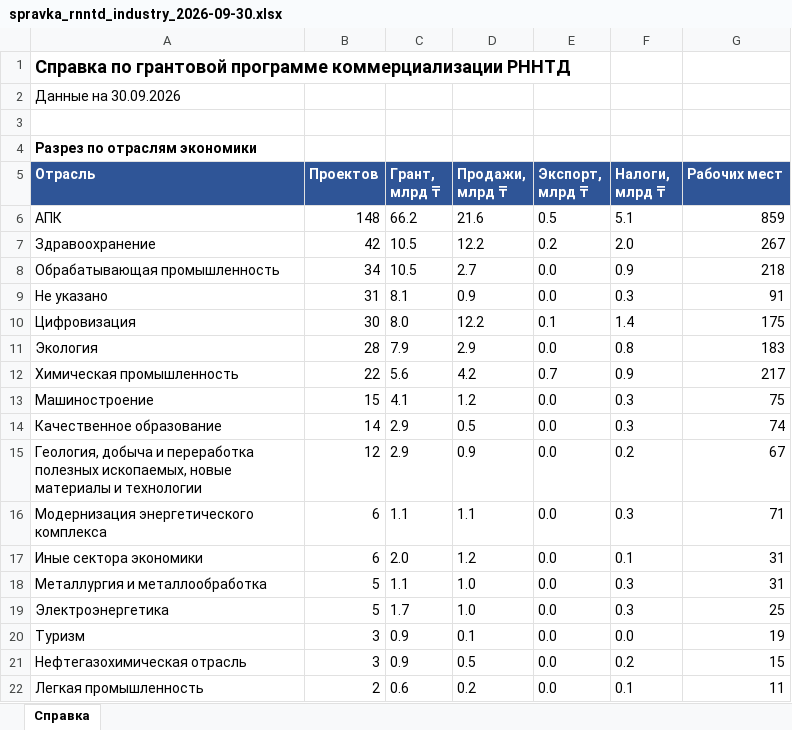
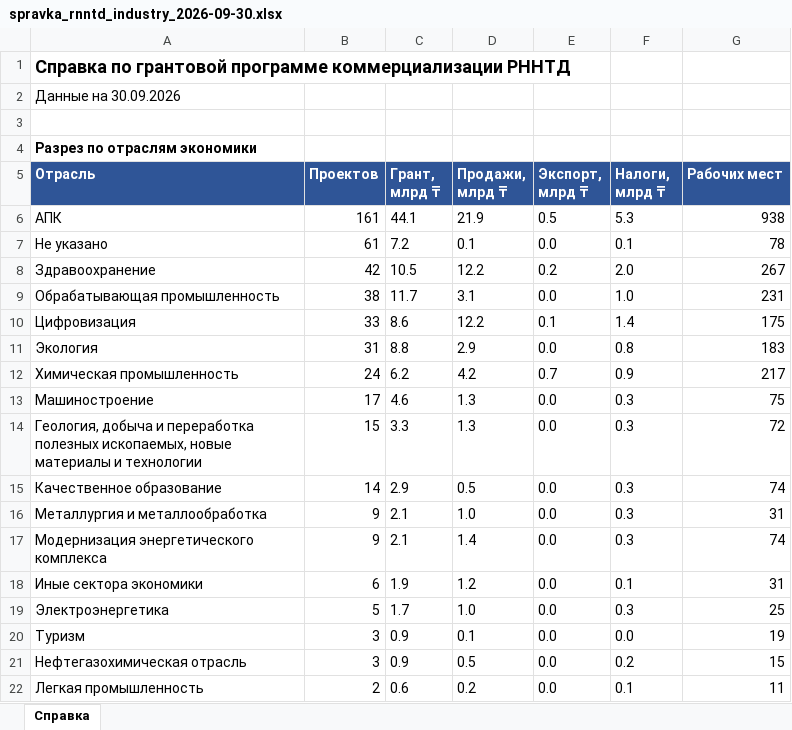
Before and after one commit to assylbekrainman/ACIVS-AI, an Excel workbook: spravki/spravka_rnntd_industry_2026-09-30.xlsx, sheet Справка, drawn as a sheet; only a part is shown; values as stored, in another font and other column widths than the file's, no borders; removed rows and columns are numbered as before the commit, all else as after; the diff covers the shown part only; the diff names each change by its address in the sheet, - before the commit and + after, or states it on an @@ line.

```diff
--- a/spravki/spravka_rnntd_industry_2026-09-30.xlsx (sheet Справка)
+++ b/spravki/spravka_rnntd_industry_2026-09-30.xlsx (sheet Справка)
-B6 (Проектов): 148
+B6 (Проектов): 161
-C6 (Грант, млрд ₸): 66.2
+C6 (Грант, млрд ₸): 44.1
-D6 (Продажи, млрд ₸): 21.6
+D6 (Продажи, млрд ₸): 21.9
-F6 (Налоги, млрд ₸): 5.1
+F6 (Налоги, млрд ₸): 5.3
-G6 (Рабочих мест): 859
+G6 (Рабочих мест): 938
+row 7: Не указано | 61 | 7.2 | 0.1 | 0.0 | 0.1 | 78
-B9 (Проектов): 34
+B9 (Проектов): 38
-C9 (Грант, млрд ₸): 10.5
+C9 (Грант, млрд ₸): 11.7
-D9 (Продажи, млрд ₸): 2.7
+D9 (Продажи, млрд ₸): 3.1
-F9 (Налоги, млрд ₸): 0.9
+F9 (Налоги, млрд ₸): 1.0
-G9 (Рабочих мест): 218
+G9 (Рабочих мест): 231
-row 9: Не указано | 31 | 8.1 | 0.9 | 0.0 | 0.3 | 91
-B10 (Проектов): 30
+B10 (Проектов): 33
-C10 (Грант, млрд ₸): 8.0
+C10 (Грант, млрд ₸): 8.6
-B11 (Проектов): 28
+B11 (Проектов): 31
-C11 (Грант, млрд ₸): 7.9
+C11 (Грант, млрд ₸): 8.8
-B12 (Проектов): 22
+B12 (Проектов): 24
-C12 (Грант, млрд ₸): 5.6
+C12 (Грант, млрд ₸): 6.2
-B13 (Проектов): 15
+B13 (Проектов): 17
-C13 (Грант, млрд ₸): 4.1
+C13 (Грант, млрд ₸): 4.6
-D13 (Продажи, млрд ₸): 1.2
+D13 (Продажи, млрд ₸): 1.3
+row 14: Геология, добыча и переработка полезных ископаемых, новые материалы и технологии | 15 | 3.3 | 1.3 | 0.0 | 0.3 | 72
-row 15: Геология, добыча и переработка полезных ископаемых, новые материалы и технологии | 12 | 2.9 | 0.9 | 0.0 | 0.2 | 67
+row 16: Металлургия и металлообработка | 9 | 2.1 | 1.0 | 0.0 | 0.3 | 31
-B17 (Проектов): 6
+B17 (Проектов): 9
-C17 (Грант, млрд ₸): 1.1
+C17 (Грант, млрд ₸): 2.1
-D17 (Продажи, млрд ₸): 1.1
+D17 (Продажи, млрд ₸): 1.4
-G17 (Рабочих мест): 71
+G17 (Рабочих мест): 74
-C18 (Грант, млрд ₸): 2.0
+C18 (Грант, млрд ₸): 1.9
-row 18: Металлургия и металлообработка | 5 | 1.1 | 1.0 | 0.0 | 0.3 | 31
```
Also changed, not shown: 5 edited cells elsewhere in this sheet, spravki/spravka_rnntd_quarter_2026-09-30.xlsx, spravki/spravka_rnntd_region_2026-09-30.xlsx, 14 other files.
